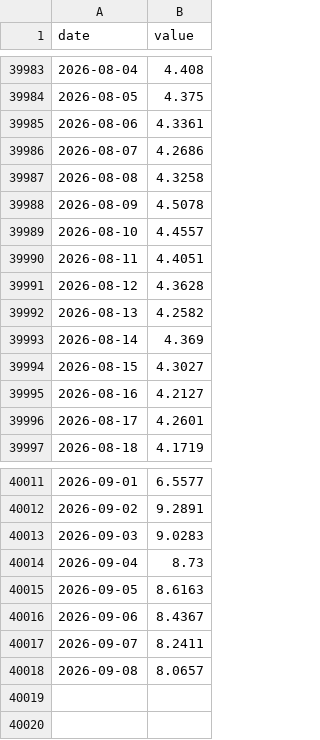
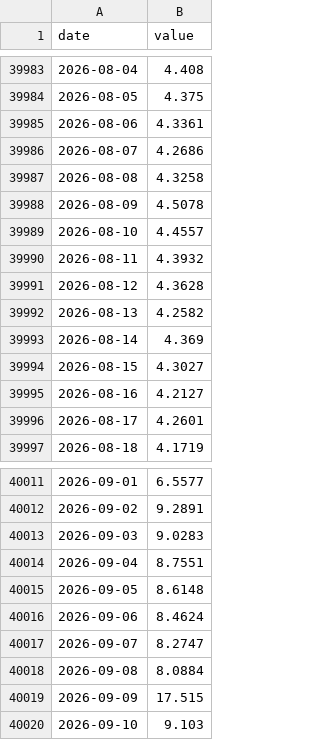
Before and after one commit to petedilworth/muskoka-tracker, a CSV file: data/history/flow-02EB004.csv, drawn as a sheet; only a part is shown, gaps mark what is left out.

```diff
--- a/data/history/flow-02EB004.csv
+++ b/data/history/flow-02EB004.csv
@@ -39989,3 +39989,3 @@ date,value
 2026-08-10,4.4557
-2026-08-11,4.4051
+2026-08-11,4.3932
 2026-08-12,4.3628
@@ -40013,6 +40013,8 @@ date,value
 2026-09-03,9.0283
-2026-09-04,8.73
-2026-09-05,8.6163
-2026-09-06,8.4367
-2026-09-07,8.2411
-2026-09-08,8.0657
+2026-09-04,8.7551
+2026-09-05,8.6148
+2026-09-06,8.4624
+2026-09-07,8.2747
+2026-09-08,8.0884
+2026-09-09,17.515
+2026-09-10,9.103
```
Also changed, not shown: data/history/flow-02EB008.csv, data/history/flow-02EB011.csv, 18 other files.
